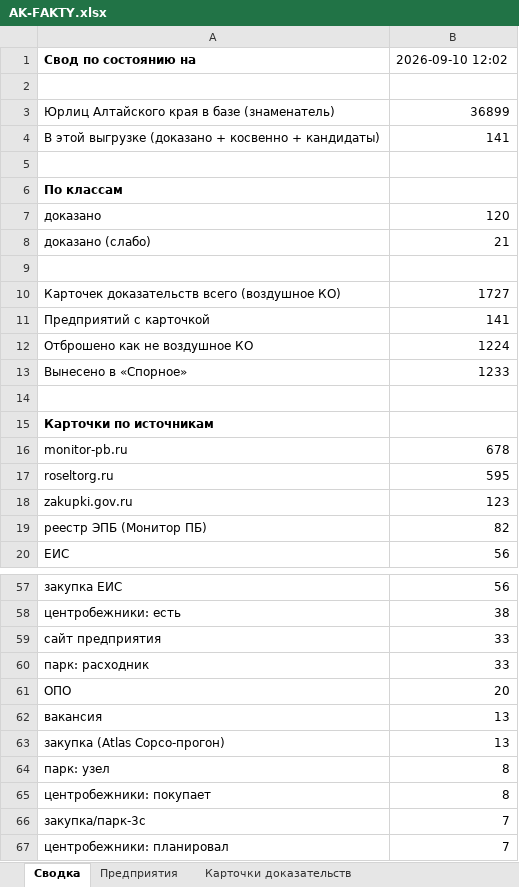
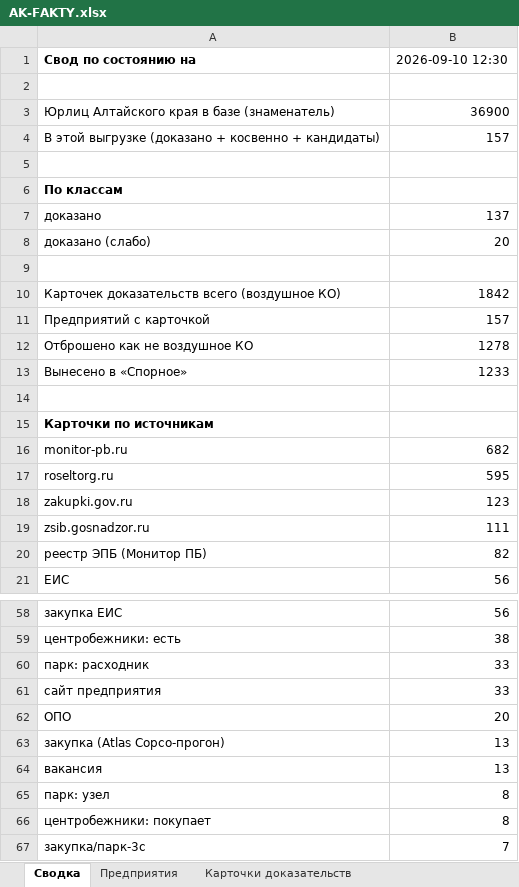
Before and after one commit to kirillrand4-alt/avto, an Excel workbook: seo-texts/altay-ko/AK-FAKTY.xlsx, sheet Сводка, drawn as a sheet; only a part is shown, gaps mark what is left out; the shorter side is filled out with more unchanged rows; values as stored, in another font and other column widths than the file's, no borders; the diff covers the shown part only; the diff names each change by its address in the sheet, - before the commit and + after, or states it on an @@ line.

```diff
--- a/seo-texts/altay-ko/AK-FAKTY.xlsx (sheet Сводка)
+++ b/seo-texts/altay-ko/AK-FAKTY.xlsx (sheet Сводка)
-B1: 2026-09-10 12:02
+B1: 2026-09-10 12:30
-B3: 36899
+B3: 36900
-B4: 141
+B4: 157
-B7: 120
+B7: 137
-B8: 21
+B8: 20
-B10: 1727
+B10: 1842
-B11: 141
+B11: 157
-B12: 1224
+B12: 1278
-B16: 678
+B16: 682
+row 19: zsib.gosnadzor.ru | 111
```
Also changed, not shown: 8 moved rows and 5 edited cells elsewhere in this sheet, sheet Карточки доказательств, sheet Предприятия, sheet Финансы по источникам, 4 other files.
